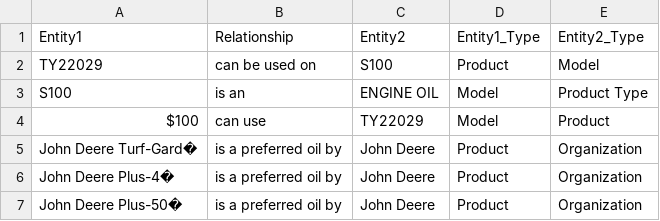
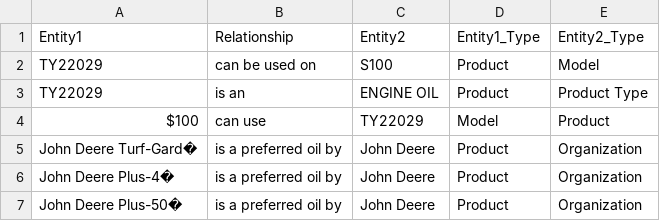
Before and after one commit to Priyalakshmi74/csv, a CSV file: JohnDeere_exe1_entity.csv, drawn as a sheet.

Commit message:
Update JohnDeere_exe1_entity.csv

```diff
--- a/JohnDeere_exe1_entity.csv
+++ b/JohnDeere_exe1_entity.csv
@@ -2,3 +2,3 @@ Entity1,Relationship,Entity2,Entity1_Type,Entity2_Type
 TY22029,can be used on,S100,Product,Model
-S100,is an,ENGINE OIL,Model,Product Type
+TY22029,is an,ENGINE OIL,Product,Product Type
 $100,can use,TY22029,Model,Product
```
